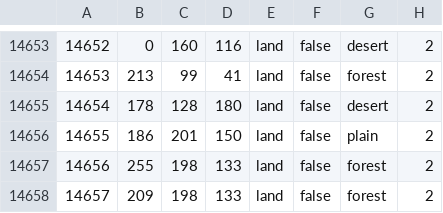
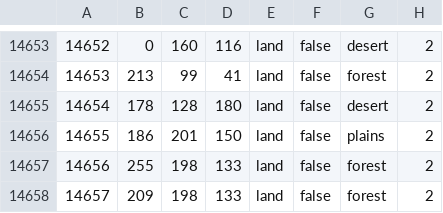
Before and after one commit to EoaNB-Team/EoaNB, a CSV file: map/definition.csv, drawn as a sheet; only a part is shown, gaps mark what is left out.

```diff
--- a/map/definition.csv
+++ b/map/definition.csv
@@ -14655,3 +14655,3 @@
 14654;178;128;180;land;false;desert;2
-14655;186;201;150;land;false;plain;2
+14655;186;201;150;land;false;plains;2
 14656;255;198;133;land;false;forest;2
```
Also changed, not shown: 36 other files.
